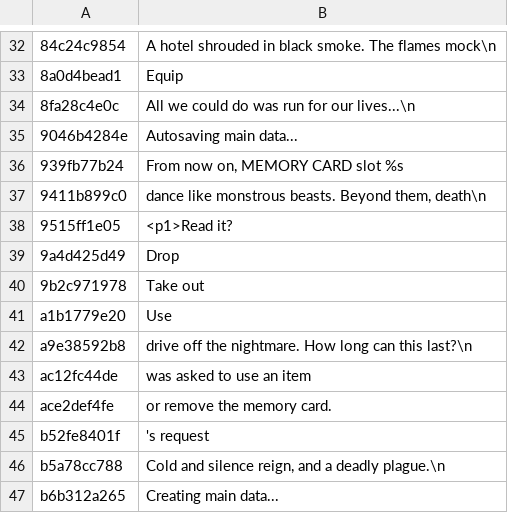
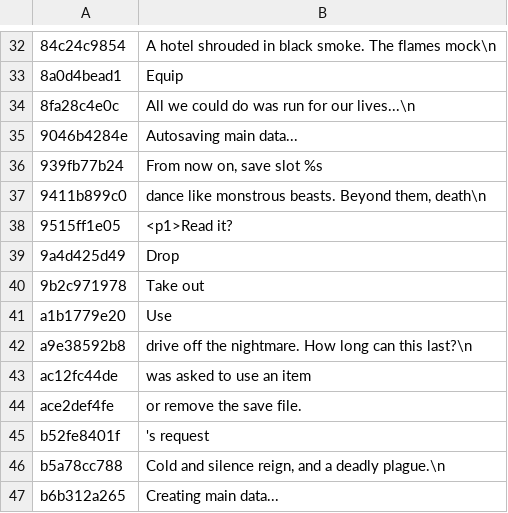
Before and after one commit to HAB3X/Biohazard-Outbreak-Mac, a TSV file: translations/file1/exe.tsv, drawn as a sheet; only a part is shown, gaps mark what is left out; the diff names each change by its address in the sheet, - before the commit and + after, or states it on an @@ line.

```diff
--- a/translations/file1/exe.tsv
+++ b/translations/file1/exe.tsv
-B36: From now on, MEMORY CARD slot %s
+B36: From now on, save slot %s
-B44: or remove the memory card.
+B44: or remove the save file.
```
Also changed, not shown: translations/file1/demo.tsv, translations/file1/files.tsv, 5 other files.
